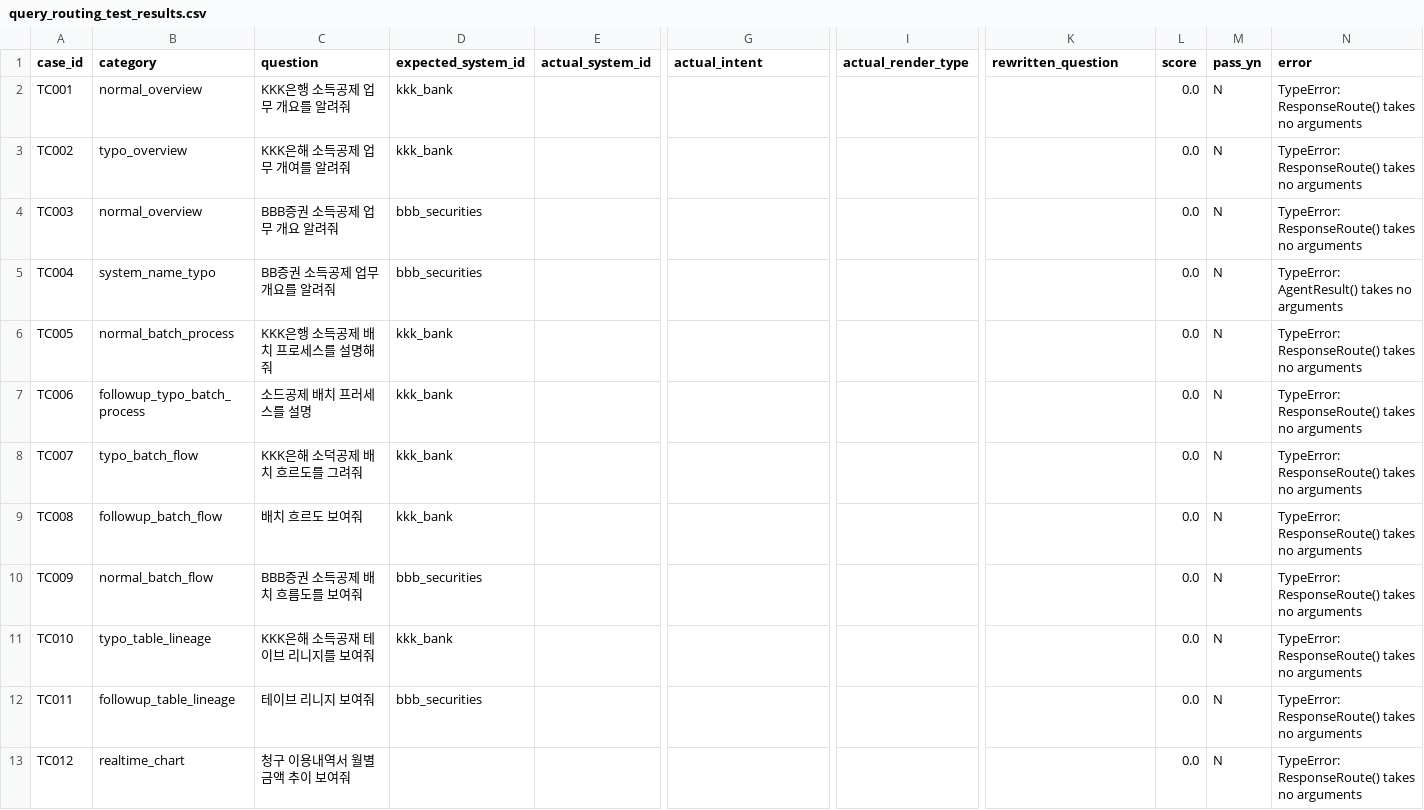
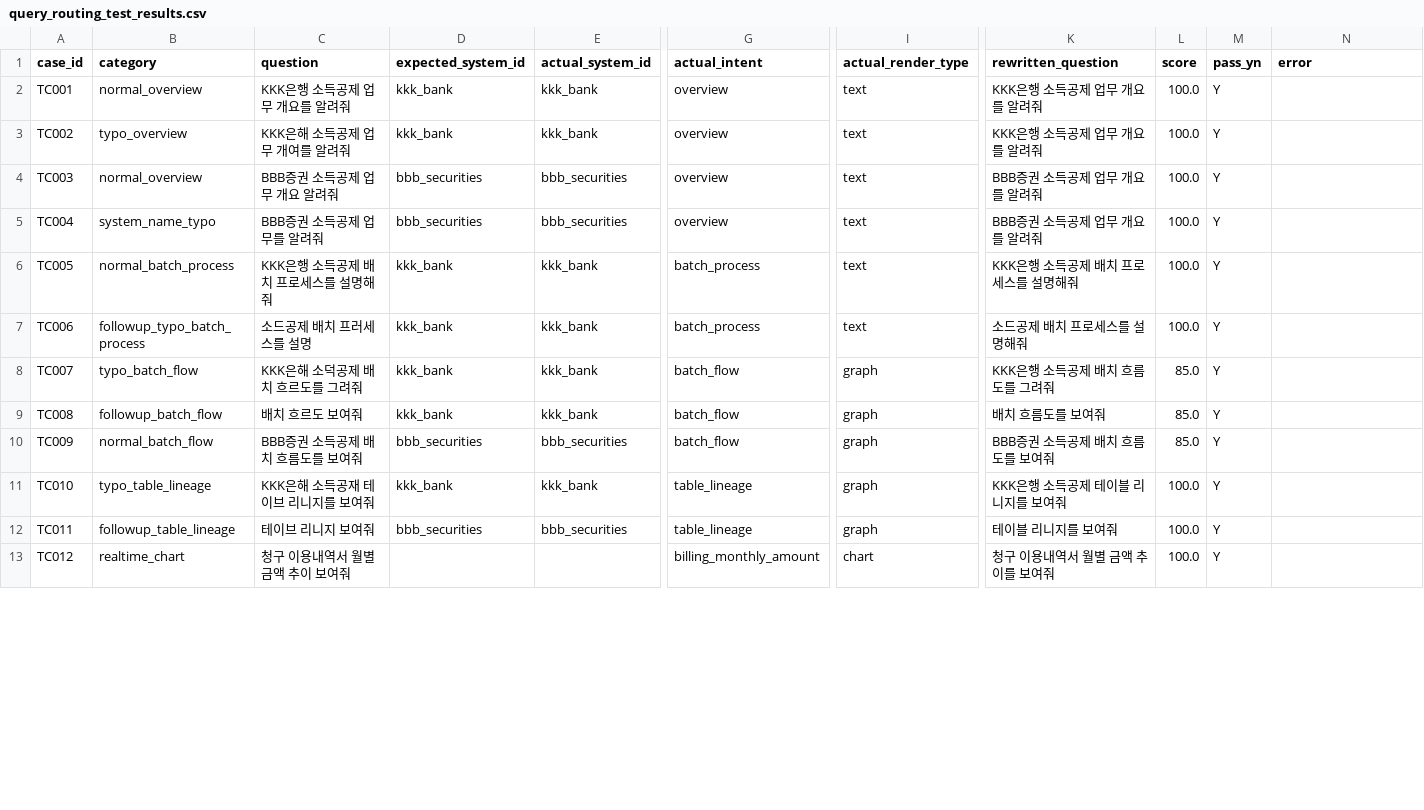
Before and after one commit to SangminLim/kb_project_sourcecode, a CSV file: harnessTest/query_routing_test_results.csv, drawn as a sheet; only a part is shown, gaps mark what is left out; the diff covers the shown part only; the diff names each change by its address in the sheet, - before the commit and + after, or states it on an @@ line.

```diff
--- a/harnessTest/query_routing_test_results.csv
+++ b/harnessTest/query_routing_test_results.csv
-E2:E3 (actual_system_id): (empty)
+E2:E3 (actual_system_id): kkk_bank
-G2:G5 (actual_intent): (empty)
+G2:G5 (actual_intent): overview
-I2:I7 (actual_render_type): (empty)
+I2:I7 (actual_render_type): text
-K2:K3 (rewritten_question): (empty)
+K2:K3 (rewritten_question): KKK은행 소득공제 업무 개요를 알려줘
-L2:L7 (score): 0.0
+L2:L7 (score): 100.0
-M2:M13 (pass_yn): N
+M2:M13 (pass_yn): Y
-N2:N4 (error): TypeError: ResponseRoute() takes no arguments
+N2:N4 (error): (empty)
-E4:E5 (actual_system_id): (empty)
+E4:E5 (actual_system_id): bbb_securities
-K4:K5 (rewritten_question): (empty)
+K4:K5 (rewritten_question): BBB증권 소득공제 업무 개요를 알려줘
-C5 (question): BB증권 소득공제 업무 개요를 알려줘
+C5 (question): BBB증권 소득공제 업무를 알려줘
-N5 (error): TypeError: AgentResult() takes no arguments
+N5 (error): (empty)
-E6:E9 (actual_system_id): (empty)
+E6:E9 (actual_system_id): kkk_bank
-G6:G7 (actual_intent): (empty)
+G6:G7 (actual_intent): batch_process
-K6 (rewritten_question): (empty)
+K6 (rewritten_question): KKK은행 소득공제 배치 프로세스를 설명해줘
-N6:N13 (error): TypeError: ResponseRoute() takes no arguments
+N6:N13 (error): (empty)
-K7 (rewritten_question): (empty)
+K7 (rewritten_question): 소드공제 배치 프로세스를 설명해줘
-G8:G10 (actual_intent): (empty)
+G8:G10 (actual_intent): batch_flow
-I8:I12 (actual_render_type): (empty)
+I8:I12 (actual_render_type): graph
-K8 (rewritten_question): (empty)
+K8 (rewritten_question): KKK은행 소득공제 배치 흐름도를 그려줘
-L8:L10 (score): 0.0
+L8:L10 (score): 85.0
-K9 (rewritten_question): (empty)
+K9 (rewritten_question): 배치 흐름도를 보여줘
-E10 (actual_system_id): (empty)
+E10 (actual_system_id): bbb_securities
-K10 (rewritten_question): (empty)
+K10 (rewritten_question): BBB증권 소득공제 배치 흐름도를 보여줘
-E11 (actual_system_id): (empty)
+E11 (actual_system_id): kkk_bank
-G11:G12 (actual_intent): (empty)
+G11:G12 (actual_intent): table_lineage
-K11 (rewritten_question): (empty)
+K11 (rewritten_question): KKK은행 소득공제 테이블 리니지를 보여줘
-L11:L13 (score): 0.0
+L11:L13 (score): 100.0
-E12 (actual_system_id): (empty)
+E12 (actual_system_id): bbb_securities
-K12 (rewritten_question): (empty)
+K12 (rewritten_question): 테이블 리니지를 보여줘
-G13 (actual_intent): (empty)
+G13 (actual_intent): billing_monthly_amount
-I13 (actual_render_type): (empty)
+I13 (actual_render_type): chart
-K13 (rewritten_question): (empty)
+K13 (rewritten_question): 청구 이용내역서 월별 금액 추이를 보여줘
```
Also changed, not shown: 52 edited cells elsewhere in this file, 7 other files.
